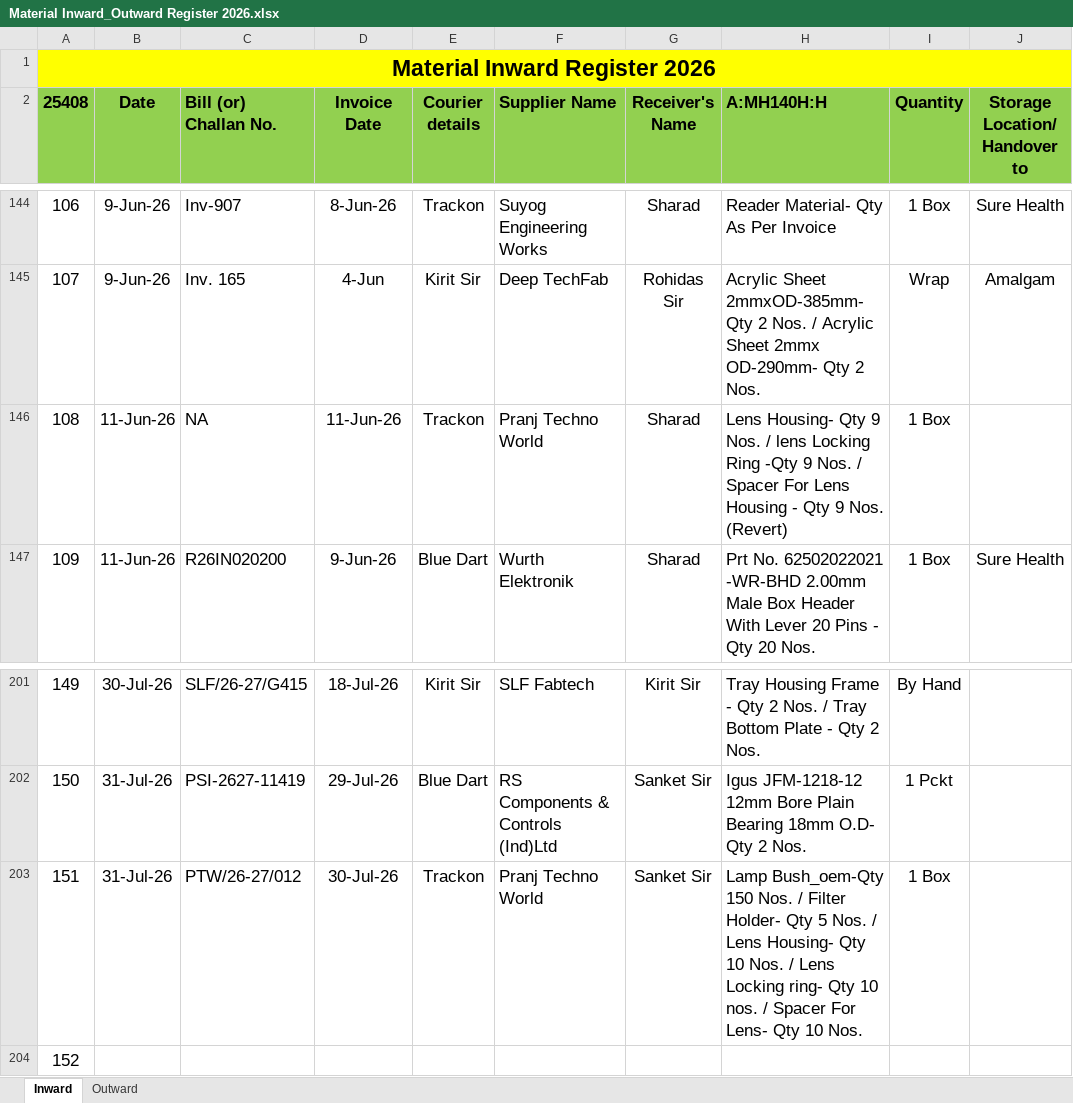
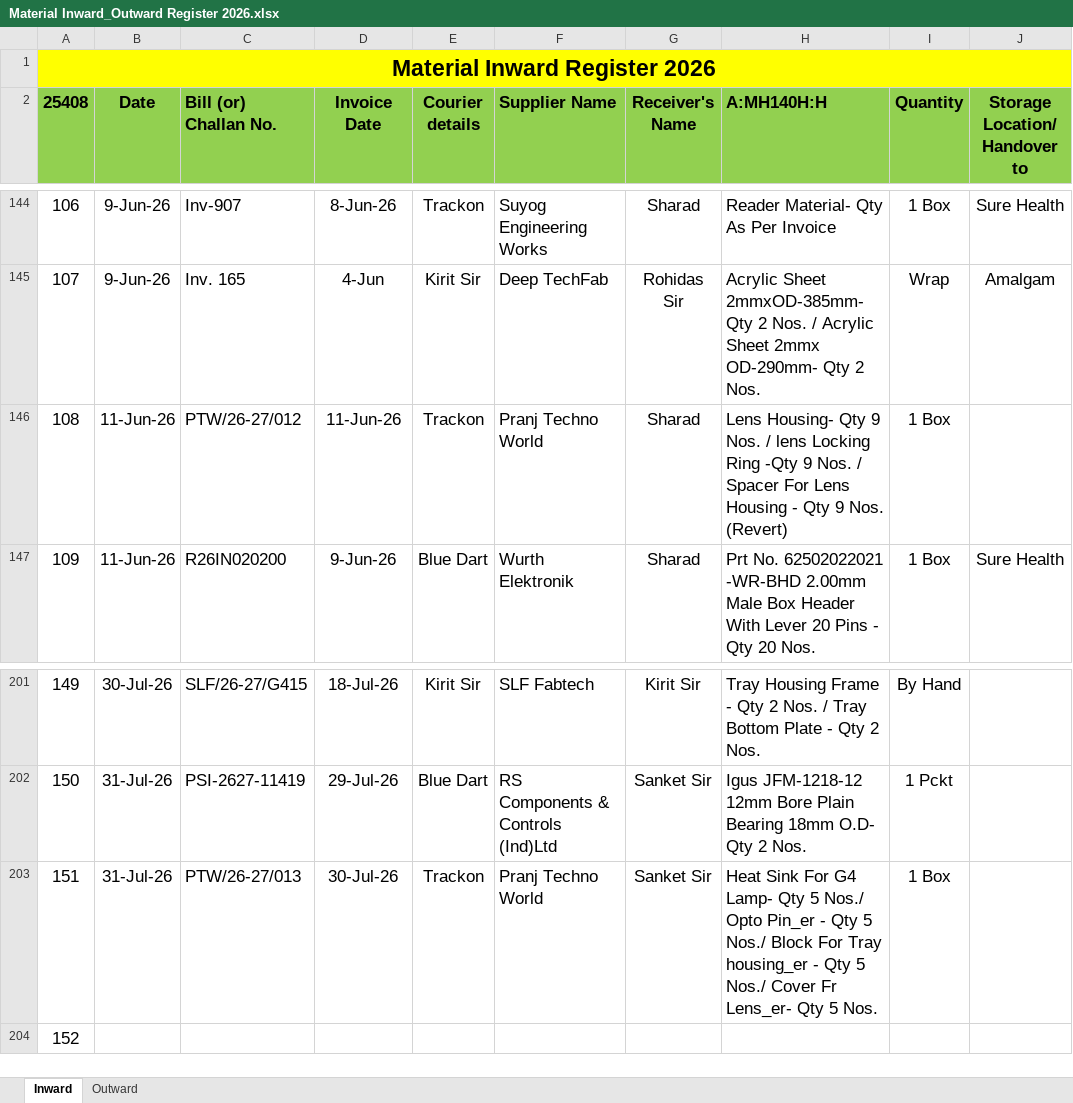
Before and after one commit to Rohidas1974/BioAmalDocument, an Excel workbook: Material Inward_Outward Register 2026.xlsx, sheet Inward, drawn as a sheet; only a part is shown, gaps mark what is left out; values as stored, in another font and other column widths than the file's, no borders; the diff names each change by its address in the sheet, - before the commit and + after, or states it on an @@ line.

Commit message:
Auto-commit: 31-07-2026 17:14:49.74

```diff
--- a/Material Inward_Outward Register 2026.xlsx (sheet Inward)
+++ b/Material Inward_Outward Register 2026.xlsx (sheet Inward)
-C146 (Bill (or) Challan No.): NA
+C146 (Bill (or) Challan No.): PTW/26-27/012
-C203 (Bill (or) Challan No.): PTW/26-27/012
+C203 (Bill (or) Challan No.): PTW/26-27/013
-H203 (A:MH140H:H): Lamp Bush_oem-Qty 150 Nos. / Filter Holder- Qty 5 Nos. / Lens Housing- Qty 10 Nos. / Lens Locking ring- Qty 10 nos. / Spacer For Lens- Qty 10 Nos.
+H203 (A:MH140H:H): Heat Sink For G4 Lamp- Qty 5 Nos./ Opto Pin_er - Qty 5 Nos./ Block For Tray housing_er - Qty 5 Nos./ Cover Fr Lens_er- Qty 5 Nos.
```
